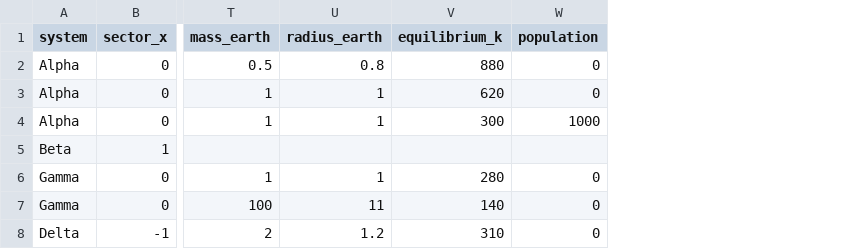
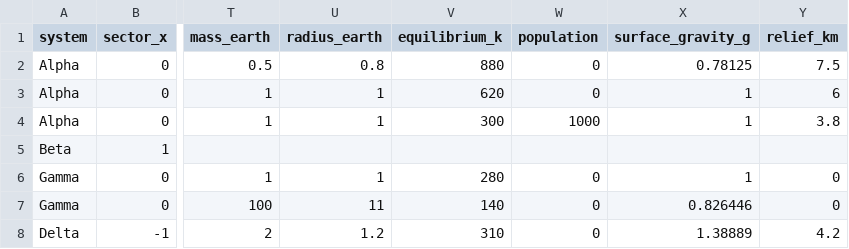
Before and after one commit to matto00/deepspace, a TSV file: Tools/procgen_corpus_sample.tsv, drawn as a sheet; only a part is shown, gaps mark what is left out; the diff names each change by its address in the sheet, - before the commit and + after, or states it on an @@ line.

```diff
--- a/Tools/procgen_corpus_sample.tsv
+++ b/Tools/procgen_corpus_sample.tsv
+column X (surface_gravity_g), rows 2-8: 0.78125 | 1 | 1 |  | 1 | 0.826446 | 1.38889
+column Y (relief_km), rows 2-8: 7.5 | 6 | 3.8 |  | 0 | 0 | 4.2
```
Also changed, not shown: 4 other files.
